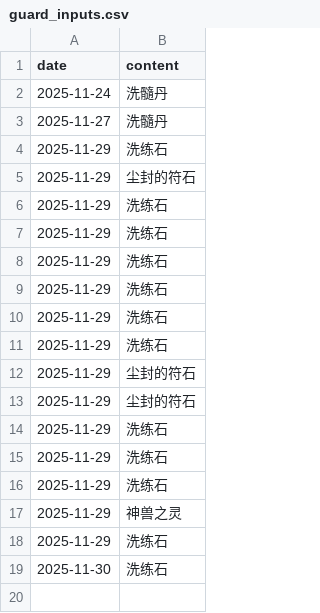
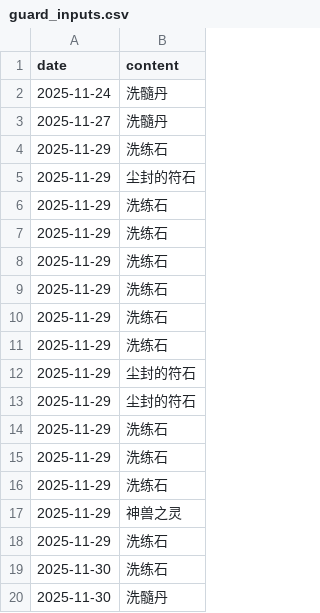
Before and after one commit to ShangJiaZheng/ShenwuMemo, a CSV file: data/guard_inputs.csv, drawn as a sheet; the diff names each change by its address in the sheet, - before the commit and + after, or states it on an @@ line.

```diff
--- a/data/guard_inputs.csv
+++ b/data/guard_inputs.csv
+row 20: 2025-11-30 | 洗髓丹
```
Also changed, not shown: data/checkboxes.csv, data/data.csv, 3 other files.
